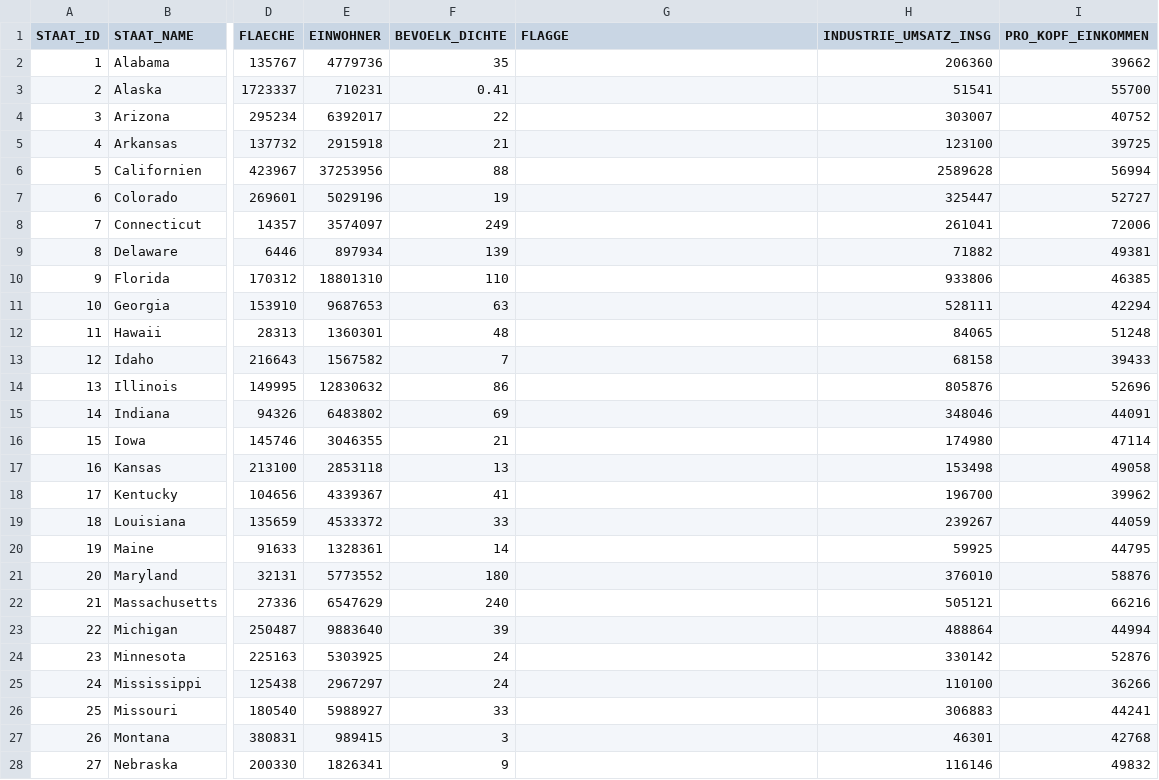
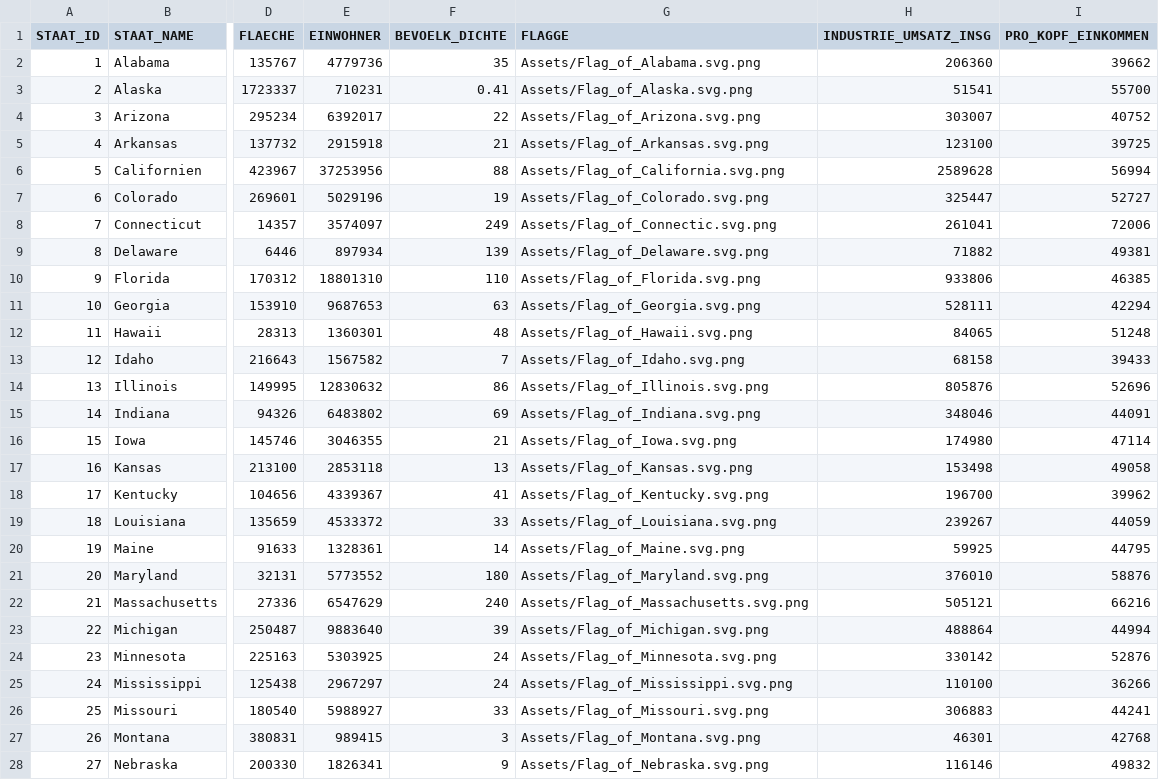
Before and after one commit to SteffenHamann/RDB, a CSV file: RDB-StaatenData.csv, drawn as a sheet; only a part is shown, gaps mark what is left out; the diff covers the shown part only; the diff names each change by its address in the sheet, - before the commit and + after, or states it on an @@ line.

Commit message:
Todo abgearbeitet + Flaggen

```diff
--- a/RDB-StaatenData.csv
+++ b/RDB-StaatenData.csv
-G2 (FLAGGE): (empty)
+G2 (FLAGGE): Assets/Flag_of_Alabama.svg.png
-G3 (FLAGGE): (empty)
+G3 (FLAGGE): Assets/Flag_of_Alaska.svg.png
-G4 (FLAGGE): (empty)
+G4 (FLAGGE): Assets/Flag_of_Arizona.svg.png
-G5 (FLAGGE): (empty)
+G5 (FLAGGE): Assets/Flag_of_Arkansas.svg.png
-G6 (FLAGGE): (empty)
+G6 (FLAGGE): Assets/Flag_of_California.svg.png
-G7 (FLAGGE): (empty)
+G7 (FLAGGE): Assets/Flag_of_Colorado.svg.png
-G8 (FLAGGE): (empty)
+G8 (FLAGGE): Assets/Flag_of_Connectic.svg.png
-G9 (FLAGGE): (empty)
+G9 (FLAGGE): Assets/Flag_of_Delaware.svg.png
-G10 (FLAGGE): (empty)
+G10 (FLAGGE): Assets/Flag_of_Florida.svg.png
-G11 (FLAGGE): (empty)
+G11 (FLAGGE): Assets/Flag_of_Georgia.svg.png
-G12 (FLAGGE): (empty)
+G12 (FLAGGE): Assets/Flag_of_Hawaii.svg.png
-G13 (FLAGGE): (empty)
+G13 (FLAGGE): Assets/Flag_of_Idaho.svg.png
-G14 (FLAGGE): (empty)
+G14 (FLAGGE): Assets/Flag_of_Illinois.svg.png
-G15 (FLAGGE): (empty)
+G15 (FLAGGE): Assets/Flag_of_Indiana.svg.png
-G16 (FLAGGE): (empty)
+G16 (FLAGGE): Assets/Flag_of_Iowa.svg.png
-G17 (FLAGGE): (empty)
+G17 (FLAGGE): Assets/Flag_of_Kansas.svg.png
-G18 (FLAGGE): (empty)
+G18 (FLAGGE): Assets/Flag_of_Kentucky.svg.png
-G19 (FLAGGE): (empty)
+G19 (FLAGGE): Assets/Flag_of_Louisiana.svg.png
-G20 (FLAGGE): (empty)
+G20 (FLAGGE): Assets/Flag_of_Maine.svg.png
-G21 (FLAGGE): (empty)
+G21 (FLAGGE): Assets/Flag_of_Maryland.svg.png
-G22 (FLAGGE): (empty)
+G22 (FLAGGE): Assets/Flag_of_Massachusetts.svg.png
-G23 (FLAGGE): (empty)
+G23 (FLAGGE): Assets/Flag_of_Michigan.svg.png
-G24 (FLAGGE): (empty)
+G24 (FLAGGE): Assets/Flag_of_Minnesota.svg.png
-G25 (FLAGGE): (empty)
+G25 (FLAGGE): Assets/Flag_of_Mississippi.svg.png
-G26 (FLAGGE): (empty)
+G26 (FLAGGE): Assets/Flag_of_Missouri.svg.png
-G27 (FLAGGE): (empty)
+G27 (FLAGGE): Assets/Flag_of_Montana.svg.png
-G28 (FLAGGE): (empty)
+G28 (FLAGGE): Assets/Flag_of_Nebraska.svg.png
```
Also changed, not shown: 23 edited cells elsewhere in this file, 31 other files.
